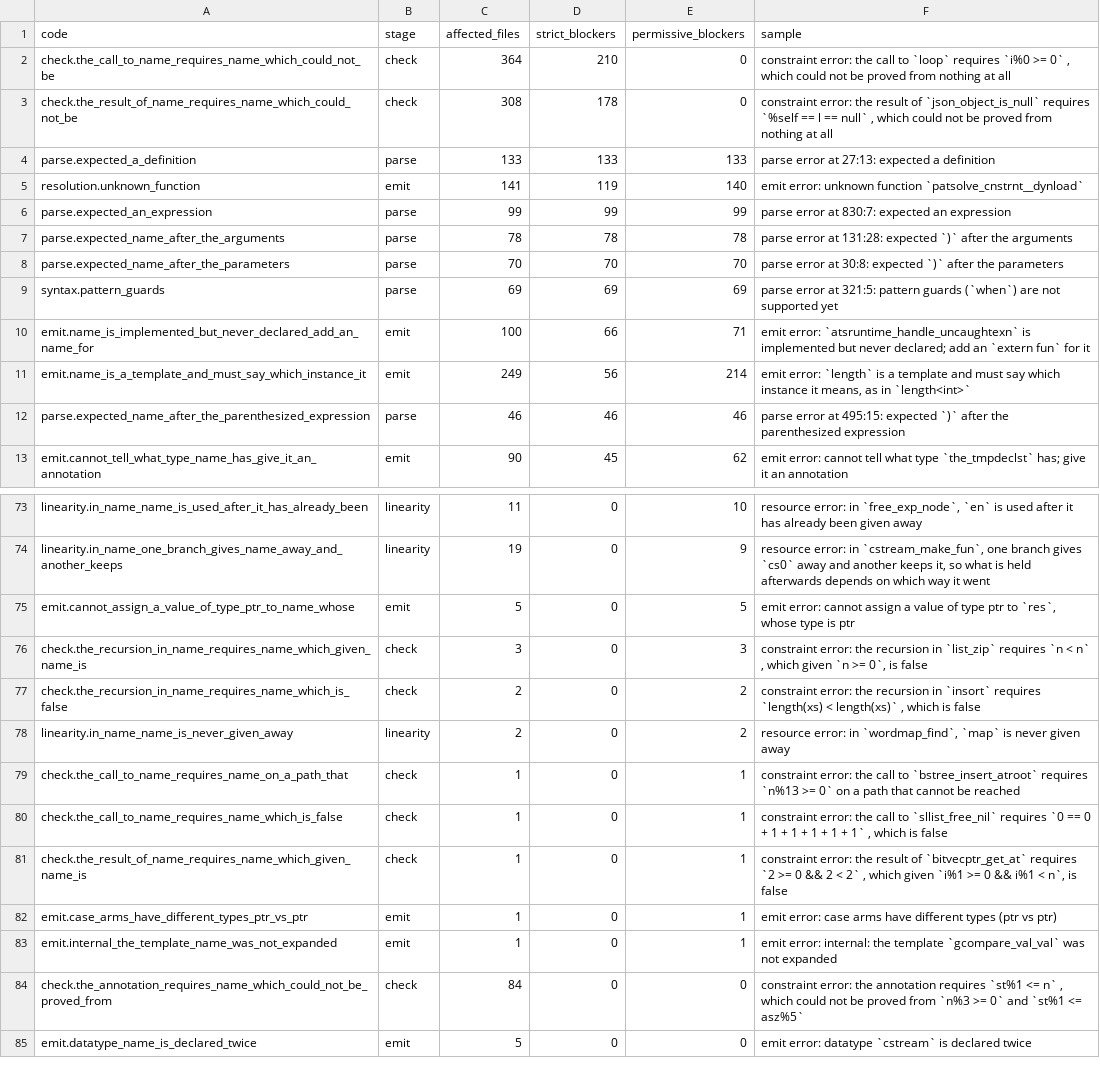
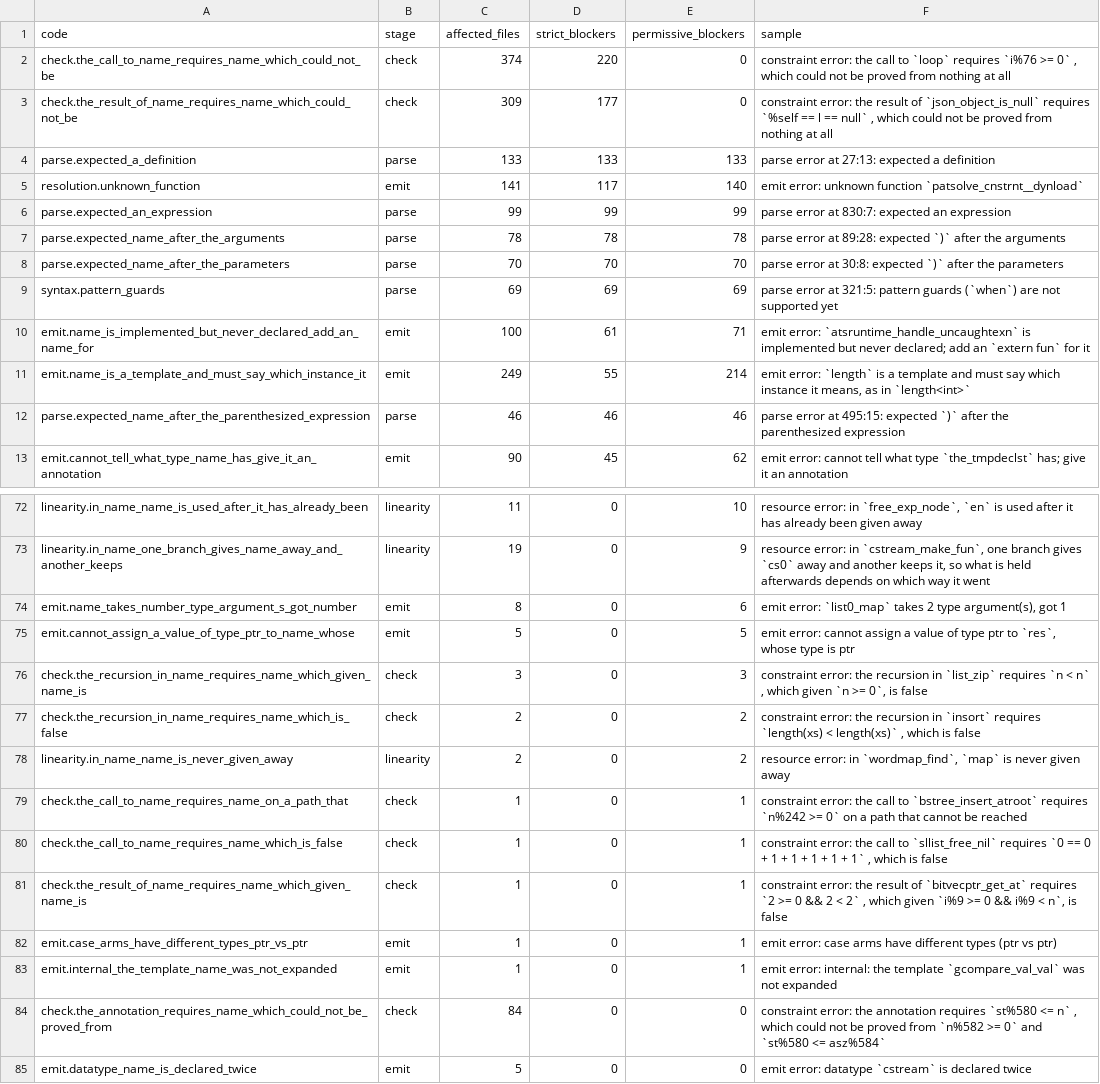
Before and after one commit to jimd-den/ats2-rustified-to-llvm, a CSV file: ats2-harness-gaps.csv, drawn as a sheet; only a part is shown, gaps mark what is left out; the diff covers the shown part only.

```diff
--- a/ats2-harness-gaps.csv
+++ b/ats2-harness-gaps.csv
@@ -1,12 +1,12 @@
 code,stage,affected_files,strict_blockers,permissive_blockers,sample
-"check.the_call_to_name_requires_name_which_could_not_be","check","364","210","0","constraint error: the call to `loop` requires `i%0 >= 0` , which could not be proved from nothing at all"
-"check.the_result_of_name_requires_name_which_could_not_be","check","308","178","0","constraint error: the result of `json_object_is_null` requires `%self == l == null` , which could not be proved from nothing at all"
+"check.the_call_to_name_requires_name_which_could_not_be","check","374","220","0","constraint error: the call to `loop` requires `i%76 >= 0` , which could not be proved from nothing at all"
+"check.the_result_of_name_requires_name_which_could_not_be","check","309","177","0","constraint error: the result of `json_object_is_null` requires `%self == l == null` , which could not be proved from nothing at all"
 "parse.expected_a_definition","parse","133","133","133","parse error at 27:13: expected a definition"
-"resolution.unknown_function","emit","141","119","140","emit error: unknown function `patsolve_cnstrnt__dynload`"
+"resolution.unknown_function","emit","141","117","140","emit error: unknown function `patsolve_cnstrnt__dynload`"
 "parse.expected_an_expression","parse","99","99","99","parse error at 830:7: expected an expression"
-"parse.expected_name_after_the_arguments","parse","78","78","78","parse error at 131:28: expected `)` after the arguments"
+"parse.expected_name_after_the_arguments","parse","78","78","78","parse error at 89:28: expected `)` after the arguments"
 "parse.expected_name_after_the_parameters","parse","70","70","70","parse error at 30:8: expected `)` after the parameters"
 "syntax.pattern_guards","parse","69","69","69","parse error at 321:5: pattern guards (`when`) are not supported yet"
-"emit.name_is_implemented_but_never_declared_add_an_name_for","emit","100","66","71","emit error: `atsruntime_handle_uncaughtexn` is implemented but never declared; add an `extern fun` for it"
-"emit.name_is_a_template_and_must_say_which_instance_it","emit","249","56","214","emit error: `length` is a template and must say which instance it means, as in `length<int>`"
+"emit.name_is_implemented_but_never_declared_add_an_name_for","emit","100","61","71","emit error: `atsruntime_handle_uncaughtexn` is implemented but never declared; add an `extern fun` for it"
+"emit.name_is_a_template_and_must_say_which_instance_it","emit","249","55","214","emit error: `length` is a template and must say which instance it means, as in `length<int>`"
 "parse.expected_name_after_the_parenthesized_expression","parse","46","46","46","parse error at 495:15: expected `)` after the parenthesized expression"
@@ -74,2 +73,3 @@ code,stage,affected_files,strict_blockers,permissive_blockers,sample
 "linearity.in_name_one_branch_gives_name_away_and_another_keeps","linearity","19","0","9","resource error: in `cstream_make_fun`, one branch gives `cs0` away and another keeps it, so what is held afterwards depends on which way it went"
+"emit.name_takes_number_type_argument_s_got_number","emit","8","0","6","emit error: `list0_map` takes 2 type argument(s), got 1"
 "emit.cannot_assign_a_value_of_type_ptr_to_name_whose","emit","5","0","5","emit error: cannot assign a value of type ptr to `res`, whose type is ptr"
@@ -78,8 +78,8 @@ code,stage,affected_files,strict_blockers,permissive_blockers,sample
 "linearity.in_name_name_is_never_given_away","linearity","2","0","2","resource error: in `wordmap_find`, `map` is never given away"
-"check.the_call_to_name_requires_name_on_a_path_that","check","1","0","1","constraint error: the call to `bstree_insert_atroot` requires `n%13 >= 0` on a path that cannot be reached"
+"check.the_call_to_name_requires_name_on_a_path_that","check","1","0","1","constraint error: the call to `bstree_insert_atroot` requires `n%242 >= 0` on a path that cannot be reached"
 "check.the_call_to_name_requires_name_which_is_false","check","1","0","1","constraint error: the call to `sllist_free_nil` requires `0 == 0 + 1 + 1 + 1 + 1 + 1` , which is false"
-"check.the_result_of_name_requires_name_which_given_name_is","check","1","0","1","constraint error: the result of `bitvecptr_get_at` requires `2 >= 0 && 2 < 2` , which given `i%1 >= 0 && i%1 < n`, is false"
+"check.the_result_of_name_requires_name_which_given_name_is","check","1","0","1","constraint error: the result of `bitvecptr_get_at` requires `2 >= 0 && 2 < 2` , which given `i%9 >= 0 && i%9 < n`, is false"
 "emit.case_arms_have_different_types_ptr_vs_ptr","emit","1","0","1","emit error: case arms have different types (ptr vs ptr)"
 "emit.internal_the_template_name_was_not_expanded","emit","1","0","1","emit error: internal: the template `gcompare_val_val` was not expanded"
-"check.the_annotation_requires_name_which_could_not_be_proved_from","check","84","0","0","constraint error: the annotation requires `st%1 <= n` , which could not be proved from `n%3 >= 0` and `st%1 <= asz%5`"
+"check.the_annotation_requires_name_which_could_not_be_proved_from","check","84","0","0","constraint error: the annotation requires `st%580 <= n` , which could not be proved from `n%582 >= 0` and `st%580 <= asz%584`"
 "emit.datatype_name_is_declared_twice","emit","5","0","0","emit error: datatype `cstream` is declared twice"
```
Also changed, not shown: 1 removed row elsewhere in this file, 5 other files.
